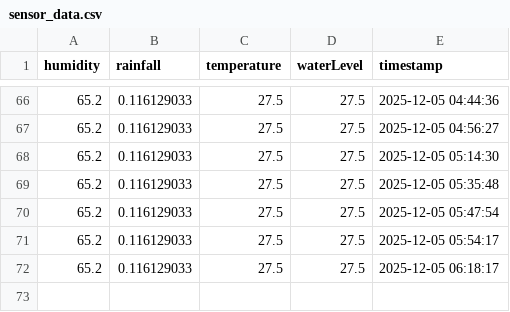
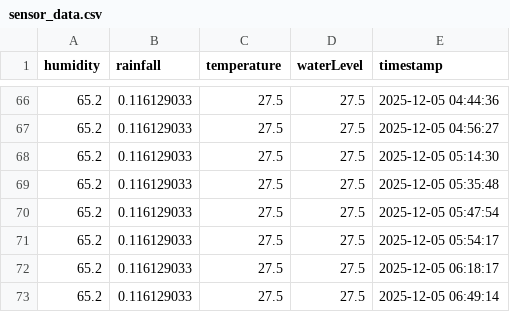
Before and after one commit to pasoncheam/IntegratedDesignProject, a CSV file: public/sensor_data.csv, drawn as a sheet; only a part is shown, gaps mark what is left out.

```diff
--- a/public/sensor_data.csv
+++ b/public/sensor_data.csv
@@ -72 +72,2 @@ humidity,rainfall,temperature,waterLevel,timestamp
 65.2,0.116129033,27.5,27.5,2025-12-05 06:18:17
+65.2,0.116129033,27.5,27.5,2025-12-05 06:49:14
```
